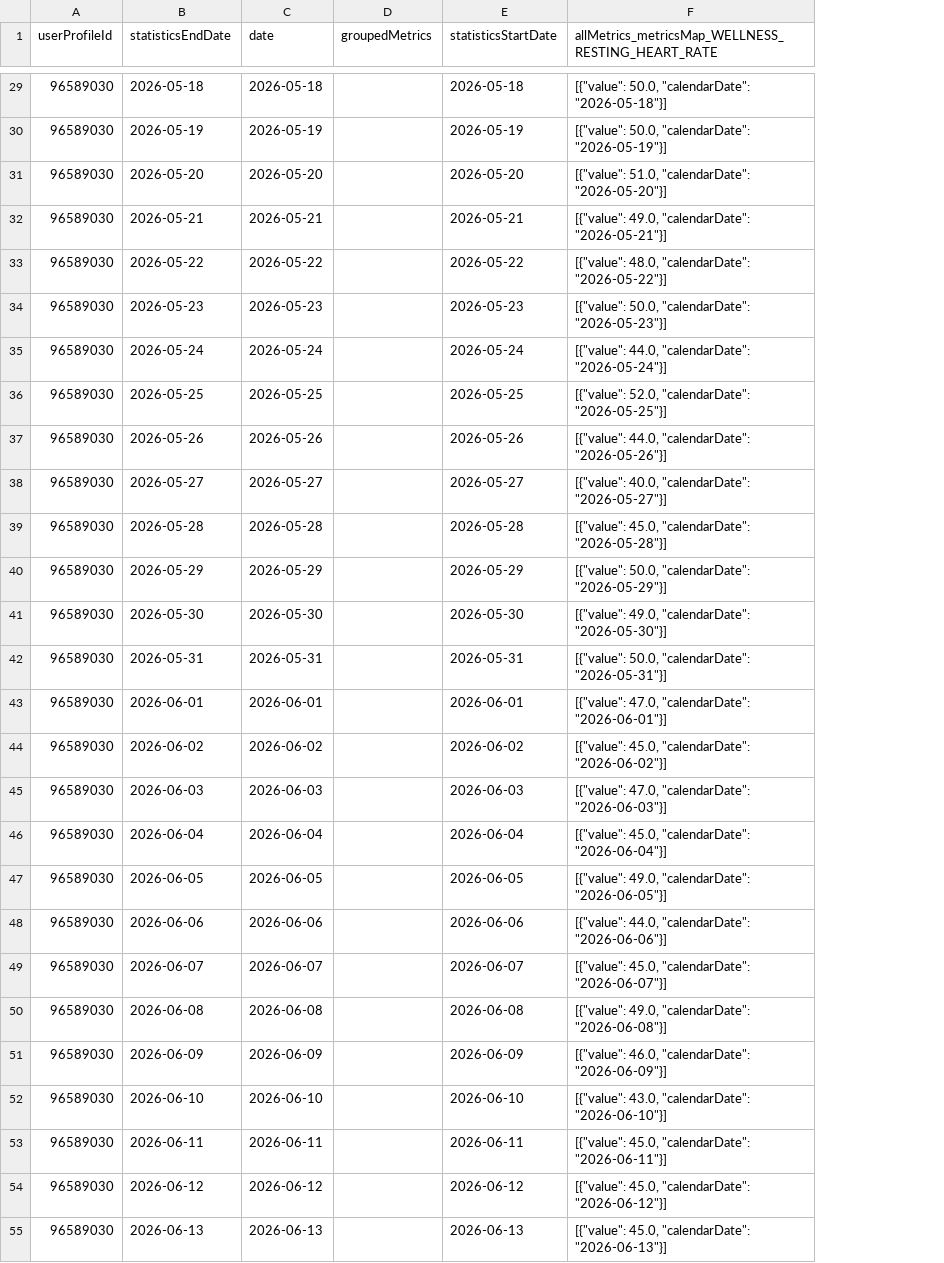
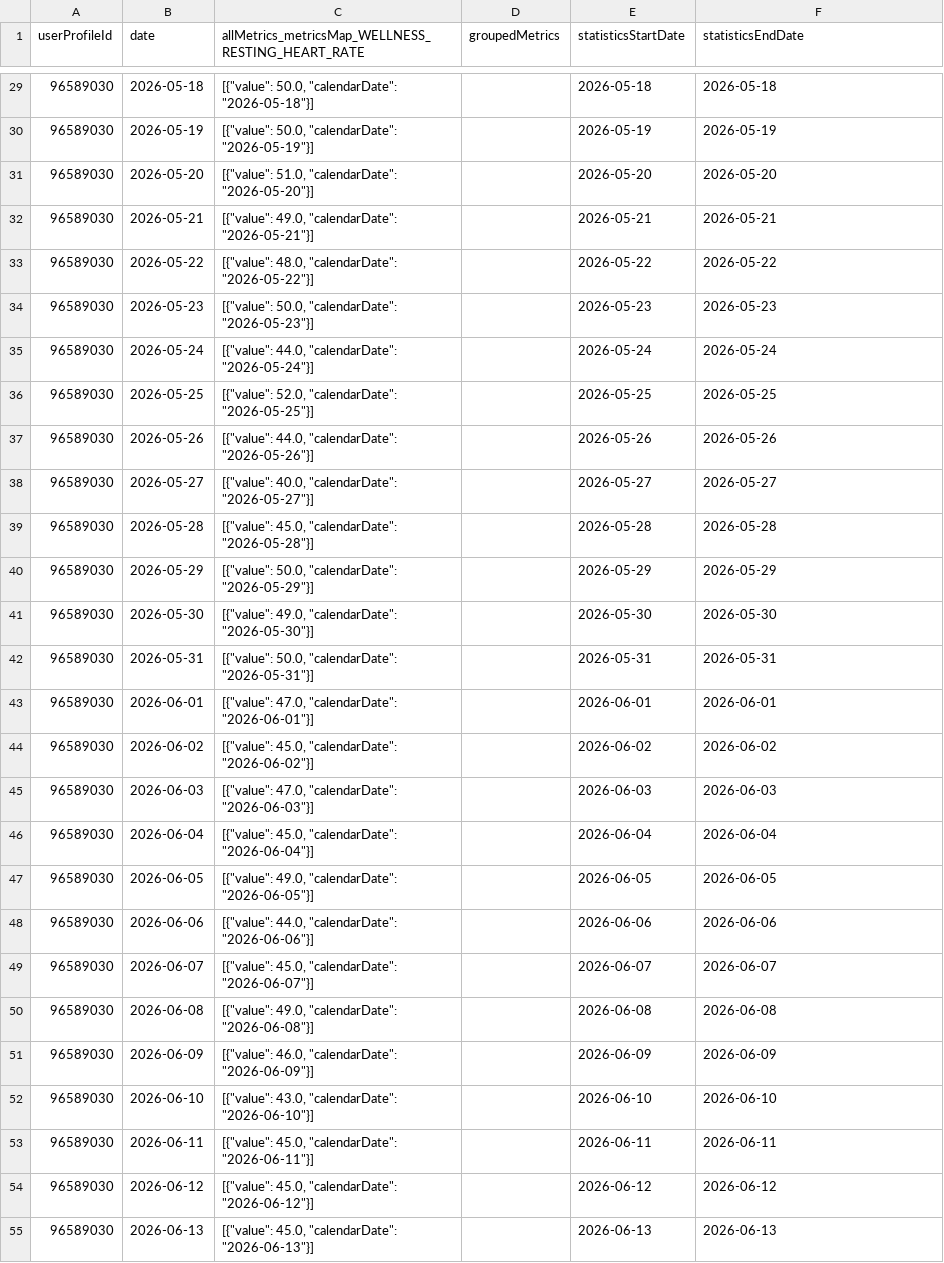
Before and after one commit to 123KingKarl123/garmin-data-xK9mP2qL7vR4nJ8w, a CSV file: resting_heart_rate.csv, drawn as a sheet; only a part is shown, gaps mark what is left out; removed rows and columns are numbered as before the commit, all else as after; the diff covers the shown part only; the diff names each change by its address in the sheet, - before the commit and + after, or states it on an @@ line.

```diff
--- a/resting_heart_rate.csv
+++ b/resting_heart_rate.csv
-column B (statisticsEndDate), rows 29-55: 2026-05-18 | 2026-05-19 | 2026-05-20 | 2026-05-21 | 2026-05-22 | 2026-05-23 | 2026-05-24 | 2026-05-25 | 2026-05-26 | 2026-05-27 | 2026-05-28 | 2026-05-29 | 2026-05-30 | 2026-05-31 | 2026-06-01 | 2026-06-02 | 2026-06-03 | 2026-06-04 | 2026-06-05 | 2026-06-06 | 2026-06-07 | 2026-06-08 | 2026-06-09 | 2026-06-10 | 2026-06-11 | 2026-06-12 | 2026-06-13
+column C, row 1: allMetrics_metricsMap_WELLNESS_RESTING_HEART_RATE; rows 29-55: [{"value": 50.0, "calendarDate": "2026-05-18"}] | [{"value": 50.0, "calendarDate": "2026-05-19"}] | [{"value": 51.0, "calendarDate": "2026-05-20"}] | [{"value": 49.0, "calendarDate": "2026-05-21"}] | [{"value": 48.0, "calendarDate": "2026-05-22"}] | [{"value": 50.0, "calendarDate": "2026-05-23"}] | [{"value": 44.0, "calendarDate": "2026-05-24"}] | [{"value": 52.0, "calendarDate": "2026-05-25"}] | [{"value": 44.0, "calendarDate": "2026-05-26"}] | [{"value": 40.0, "calendarDate": "2026-05-27"}] | [{"value": 45.0, "calendarDate": "2026-05-28"}] | [{"value": 50.0, "calendarDate": "2026-05-29"}] | [{"value": 49.0, "calendarDate": "2026-05-30"}] | [{"value": 50.0, "calendarDate": "2026-05-31"}] | [{"value": 47.0, "calendarDate": "2026-06-01"}] | [{"value": 45.0, "calendarDate": "2026-06-02"}] | [{"value": 47.0, "calendarDate": "2026-06-03"}] | [{"value": 45.0, "calendarDate": "2026-06-04"}] | [{"value": 49.0, "calendarDate": "2026-06-05"}] | [{"value": 44.0, "calendarDate": "2026-06-06"}] | [{"value": 45.0, "calendarDate": "2026-06-07"}] | [{"value": 49.0, "calendarDate": "2026-06-08"}] | [{"value": 46.0, "calendarDate": "2026-06-09"}] | [{"value": 43.0, "calendarDate": "2026-06-10"}] | [{"value": 45.0, "calendarDate": "2026-06-11"}] | [{"value": 45.0, "calendarDate": "2026-06-12"}] | [{"value": 45.0, "calendarDate": "2026-06-13"}]
-F1: allMetrics_metricsMap_WELLNESS_RESTING_HEART_RATE
+F1: statisticsEndDate
-F29 (statisticsEndDate): [{"value": 50.0, "calendarDate": "2026-05-18"}]
+F29 (statisticsEndDate): 2026-05-18
-F30 (statisticsEndDate): [{"value": 50.0, "calendarDate": "2026-05-19"}]
+F30 (statisticsEndDate): 2026-05-19
-F31 (statisticsEndDate): [{"value": 51.0, "calendarDate": "2026-05-20"}]
+F31 (statisticsEndDate): 2026-05-20
-F32 (statisticsEndDate): [{"value": 49.0, "calendarDate": "2026-05-21"}]
+F32 (statisticsEndDate): 2026-05-21
-F33 (statisticsEndDate): [{"value": 48.0, "calendarDate": "2026-05-22"}]
+F33 (statisticsEndDate): 2026-05-22
-F34 (statisticsEndDate): [{"value": 50.0, "calendarDate": "2026-05-23"}]
+F34 (statisticsEndDate): 2026-05-23
-F35 (statisticsEndDate): [{"value": 44.0, "calendarDate": "2026-05-24"}]
+F35 (statisticsEndDate): 2026-05-24
-F36 (statisticsEndDate): [{"value": 52.0, "calendarDate": "2026-05-25"}]
+F36 (statisticsEndDate): 2026-05-25
-F37 (statisticsEndDate): [{"value": 44.0, "calendarDate": "2026-05-26"}]
+F37 (statisticsEndDate): 2026-05-26
-F38 (statisticsEndDate): [{"value": 40.0, "calendarDate": "2026-05-27"}]
+F38 (statisticsEndDate): 2026-05-27
-F39 (statisticsEndDate): [{"value": 45.0, "calendarDate": "2026-05-28"}]
+F39 (statisticsEndDate): 2026-05-28
-F40 (statisticsEndDate): [{"value": 50.0, "calendarDate": "2026-05-29"}]
+F40 (statisticsEndDate): 2026-05-29
-F41 (statisticsEndDate): [{"value": 49.0, "calendarDate": "2026-05-30"}]
+F41 (statisticsEndDate): 2026-05-30
-F42 (statisticsEndDate): [{"value": 50.0, "calendarDate": "2026-05-31"}]
+F42 (statisticsEndDate): 2026-05-31
-F43 (statisticsEndDate): [{"value": 47.0, "calendarDate": "2026-06-01"}]
+F43 (statisticsEndDate): 2026-06-01
-F44 (statisticsEndDate): [{"value": 45.0, "calendarDate": "2026-06-02"}]
+F44 (statisticsEndDate): 2026-06-02
-F45 (statisticsEndDate): [{"value": 47.0, "calendarDate": "2026-06-03"}]
+F45 (statisticsEndDate): 2026-06-03
-F46 (statisticsEndDate): [{"value": 45.0, "calendarDate": "2026-06-04"}]
+F46 (statisticsEndDate): 2026-06-04
-F47 (statisticsEndDate): [{"value": 49.0, "calendarDate": "2026-06-05"}]
+F47 (statisticsEndDate): 2026-06-05
-F48 (statisticsEndDate): [{"value": 44.0, "calendarDate": "2026-06-06"}]
+F48 (statisticsEndDate): 2026-06-06
-F49 (statisticsEndDate): [{"value": 45.0, "calendarDate": "2026-06-07"}]
+F49 (statisticsEndDate): 2026-06-07
-F50 (statisticsEndDate): [{"value": 49.0, "calendarDate": "2026-06-08"}]
+F50 (statisticsEndDate): 2026-06-08
-F51 (statisticsEndDate): [{"value": 46.0, "calendarDate": "2026-06-09"}]
+F51 (statisticsEndDate): 2026-06-09
-F52 (statisticsEndDate): [{"value": 43.0, "calendarDate": "2026-06-10"}]
+F52 (statisticsEndDate): 2026-06-10
-F53 (statisticsEndDate): [{"value": 45.0, "calendarDate": "2026-06-11"}]
+F53 (statisticsEndDate): 2026-06-11
-F54 (statisticsEndDate): [{"value": 45.0, "calendarDate": "2026-06-12"}]
+F54 (statisticsEndDate): 2026-06-12
-F55 (statisticsEndDate): [{"value": 45.0, "calendarDate": "2026-06-13"}]
+F55 (statisticsEndDate): 2026-06-13
```
Also changed, not shown: 64 edited cells elsewhere in this file, activities.csv, body_composition.csv, 8 other files.
